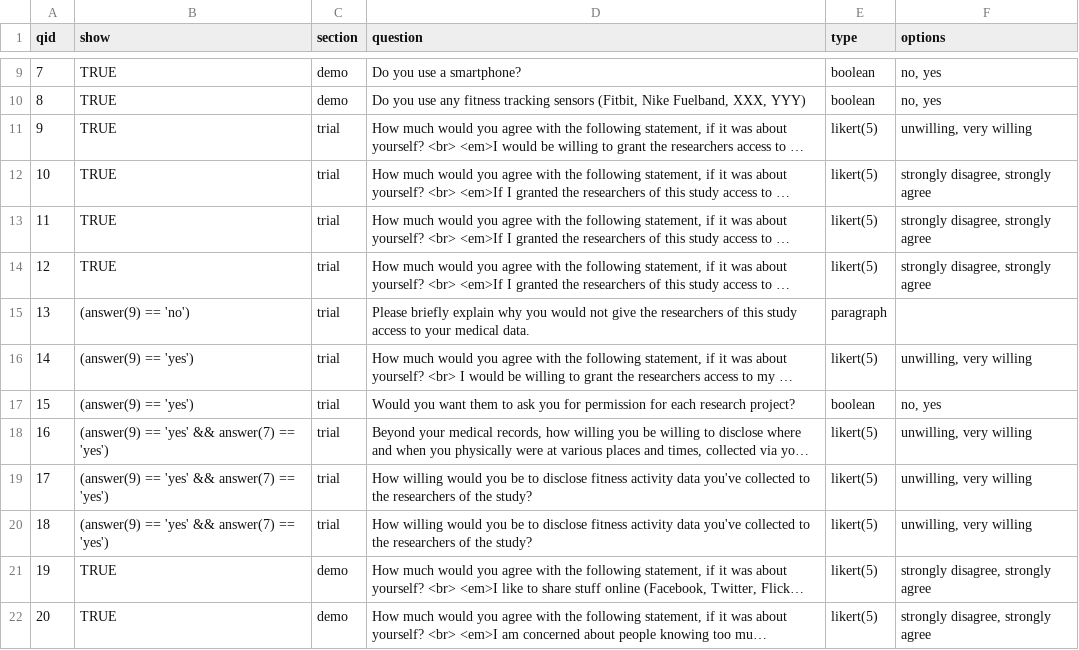
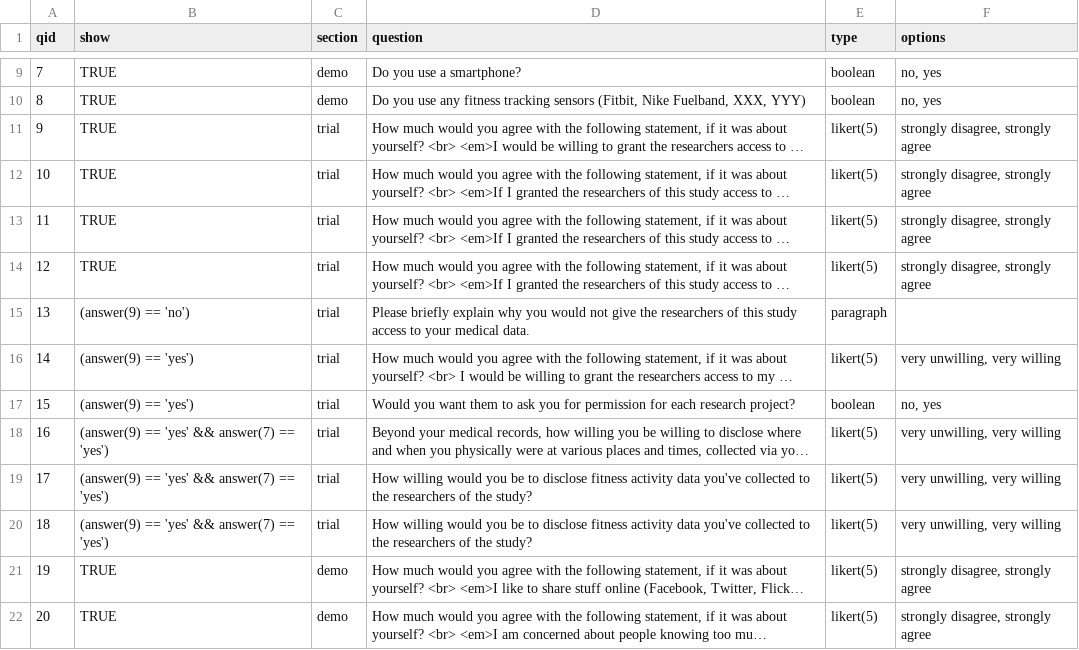
Before and after one commit to sociam/data-sharing-survey, a CSV file: html/survey.csv, drawn as a sheet; only a part is shown, gaps mark what is left out; long unchanged cells end in …; the diff names each change by its address in the sheet, - before the commit and + after, or states it on an @@ line.

Commit message:
data sharing survey added additional include

```diff
--- a/html/survey.csv
+++ b/html/survey.csv
-F11 (options): unwilling, very willing
+F11 (options): strongly disagree, strongly agree
-F16 (options): unwilling, very willing
+F16 (options): very unwilling, very willing
-F18:F20 (options): unwilling, very willing
+F18:F20 (options): very unwilling, very willing
```
Also changed, not shown: 1 other file.
